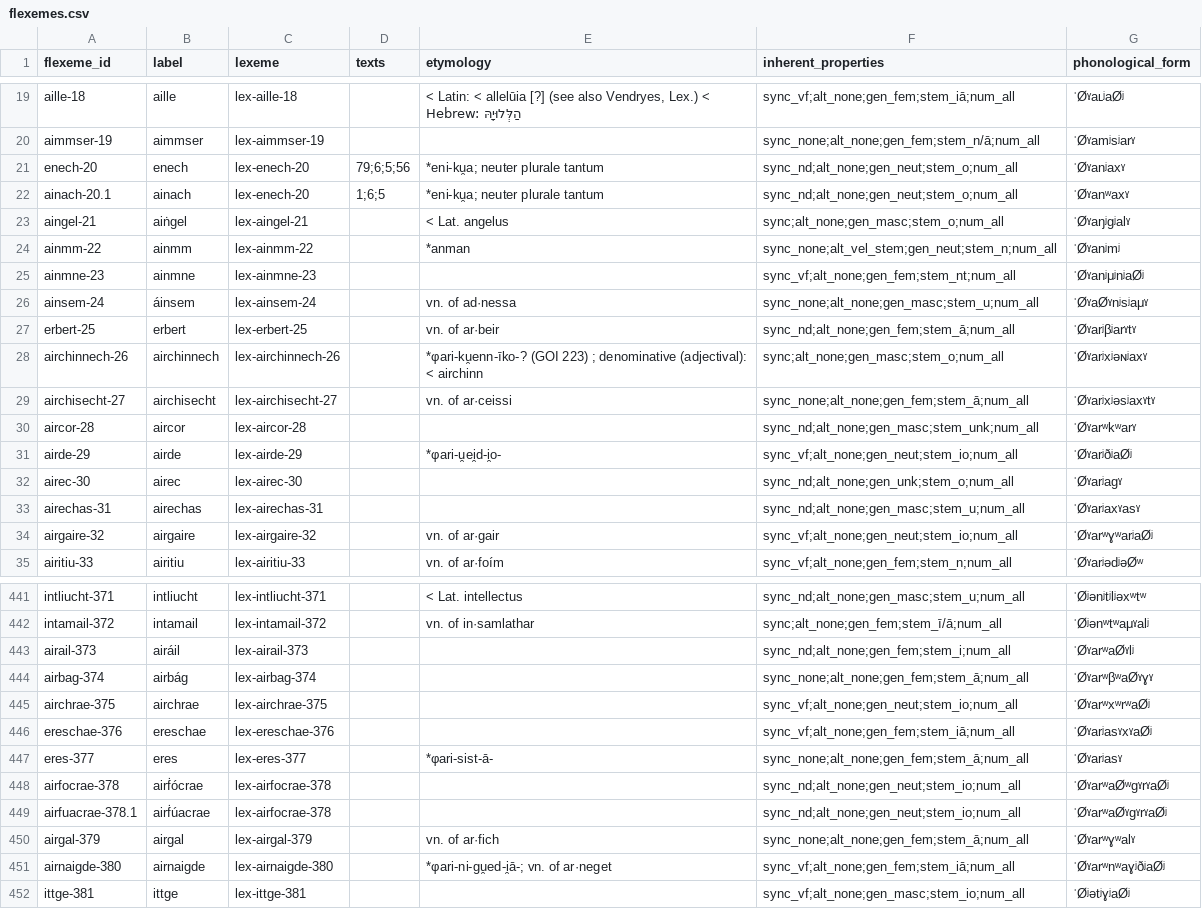
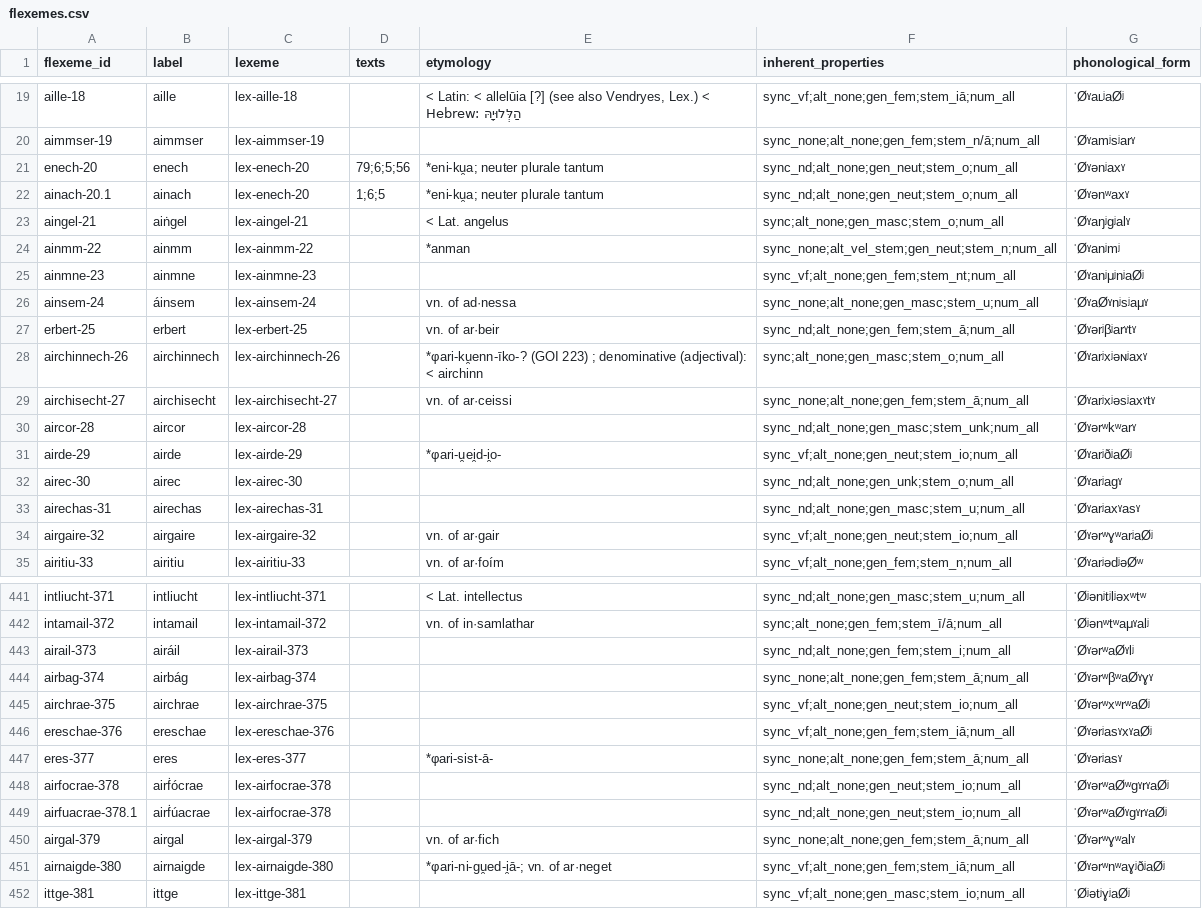
Before and after one commit to cormacanderson/Goidelex, a CSV file: flexemes.csv, drawn as a sheet; only a part is shown, gaps mark what is left out; the diff covers the shown part only.

Commit message:
Update flexemes.csv

```diff
--- a/flexemes.csv
+++ b/flexemes.csv
@@ -20,4 +20,4 @@ aille-18,aille,lex-aille-18,,"< Latin: < allelūia [?] (see also Vendryes, Lex.)
 aimmser-19,aimmser,lex-aimmser-19,,,sync_none;alt_none;gen_fem;stem_n/ā;num_all,ˈØˠamʲsʲarˠ
-enech-20,enech,lex-enech-20,79;6;5;56,*eni-ku̯a; neuter plurale tantum,sync_nd;alt_none;gen_neut;stem_o;num_all,ˈØˠanʲaxˠ
-ainach-20.1,ainach,lex-enech-20,1;6;5,*eni-ku̯a; neuter plurale tantum,sync_nd;alt_none;gen_neut;stem_o;num_all,ˈØˠanʷaxˠ
+enech-20,enech,lex-enech-20,79;6;5;56,*eni-ku̯a; neuter plurale tantum,sync_nd;alt_none;gen_neut;stem_o;num_all,ˈØˠənʲaxˠ
+ainach-20.1,ainach,lex-enech-20,1;6;5,*eni-ku̯a; neuter plurale tantum,sync_nd;alt_none;gen_neut;stem_o;num_all,ˈØˠənʷaxˠ
 aingel-21,aiṅgel,lex-aingel-21,,< Lat. angelus,sync;alt_none;gen_masc;stem_o;num_all,ˈØˠaŋʲgʲalˠ
@@ -26,6 +26,6 @@ ainmne-23,ainmne,lex-ainmne-23,,,sync_vf;alt_none;gen_fem;stem_nt;num_all,ˈØˠ
 ainsem-24,áinsem,lex-ainsem-24,,vn. of ad·nessa,sync_none;alt_none;gen_masc;stem_u;num_all,ˈØˠaØˠnʲsʲaμˠ
-erbert-25,erbert,lex-erbert-25,,vn. of ar·beir,sync_nd;alt_none;gen_fem;stem_ā;num_all,ˈØˠarʲβʲarˠtˠ
+erbert-25,erbert,lex-erbert-25,,vn. of ar·beir,sync_nd;alt_none;gen_fem;stem_ā;num_all,ˈØˠərʲβʲarˠtˠ
 airchinnech-26,airchinnech,lex-airchinnech-26,,*φari-ku̯enn-īko-? (GOI 223) ; denominative (adjectival): < airchinn,sync;alt_none;gen_masc;stem_o;num_all,ˈØˠarʲxʲəɴʲaxˠ
 airchisecht-27,airchisecht,lex-airchisecht-27,,vn. of ar·ceissi,sync_none;alt_none;gen_fem;stem_ā;num_all,ˈØˠarʲxʲəsʲaxˠtˠ
-aircor-28,aircor,lex-aircor-28,,,sync_nd;alt_none;gen_masc;stem_unk;num_all,ˈØˠarʷkʷarˠ
+aircor-28,aircor,lex-aircor-28,,,sync_nd;alt_none;gen_masc;stem_unk;num_all,ˈØˠərʷkʷarˠ
 airde-29,airde,lex-airde-29,,*φari-u̯ei̯d-i̯o-,sync_vf;alt_none;gen_neut;stem_io;num_all,ˈØˠarʲðʲaØʲ
@@ -33,3 +33,3 @@ airec-30,airec,lex-airec-30,,,sync_nd;alt_none;gen_unk;stem_o;num_all,ˈØˠarʲ
 airechas-31,airechas,lex-airechas-31,,,sync_nd;alt_none;gen_masc;stem_u;num_all,ˈØˠarʲaxˠasˠ
-airgaire-32,airgaire,lex-airgaire-32,,vn. of ar·gair,sync_vf;alt_none;gen_neut;stem_io;num_all,ˈØˠarʷɣʷarʲaØʲ
+airgaire-32,airgaire,lex-airgaire-32,,vn. of ar·gair,sync_vf;alt_none;gen_neut;stem_io;num_all,ˈØˠərʷɣʷarʲaØʲ
 airitiu-33,airitiu,lex-airitiu-33,,vn. of ar·foím,sync_vf;alt_none;gen_fem;stem_n;num_all,ˈØˠarʲədʲəØʷ
@@ -442,11 +442,11 @@ intliucht-371,intliucht,lex-intliucht-371,,< Lat. intellectus,sync_nd;alt_none;g
 intamail-372,intamail,lex-intamail-372,,vn. of in·samlathar,sync;alt_none;gen_fem;stem_ī/ā;num_all,ˈØʲənʷtʷaμˠalʲ
-airail-373,airáil,lex-airail-373,,,sync_nd;alt_none;gen_fem;stem_i;num_all,ˈØˠarʷaØˠlʲ
-airbag-374,airbág,lex-airbag-374,,,sync_none;alt_none;gen_fem;stem_ā;num_all,ˈØˠarʷβʷaØˠɣˠ
-airchrae-375,airchrae,lex-airchrae-375,,,sync_vf;alt_none;gen_neut;stem_io;num_all,ˈØˠarʷxʷrʷaØʲ
-ereschae-376,ereschae,lex-ereschae-376,,,sync_vf;alt_none;gen_fem;stem_iā;num_all,ˈØˠarʲasˠxˠaØʲ
-eres-377,eres,lex-eres-377,,*φari-sist-ā-,sync_none;alt_none;gen_fem;stem_ā;num_all,ˈØˠarʲasˠ
-airfocrae-378,airḟócrae,lex-airfocrae-378,,,sync_nd;alt_none;gen_neut;stem_io;num_all,ˈØˠarʷaØʷgˠrˠaØʲ
-airfuacrae-378.1,airḟúacrae,lex-airfocrae-378,,,sync_nd;alt_none;gen_neut;stem_io;num_all,ˈØˠarʷaØˠgˠrˠaØʲ
-airgal-379,airgal,lex-airgal-379,,vn. of ar·fich,sync_none;alt_none;gen_fem;stem_ā;num_all,ˈØˠarʷɣʷalˠ
-airnaigde-380,airnaigde,lex-airnaigde-380,,*φari-ni-gu̯ed-i̯ā-; vn. of ar·neget,sync_vf;alt_none;gen_fem;stem_iā;num_all,ˈØˠarʷnʷaɣʲðʲaØʲ
+airail-373,airáil,lex-airail-373,,,sync_nd;alt_none;gen_fem;stem_i;num_all,ˈØˠərʷaØˠlʲ
+airbag-374,airbág,lex-airbag-374,,,sync_none;alt_none;gen_fem;stem_ā;num_all,ˈØˠərʷβʷaØˠɣˠ
+airchrae-375,airchrae,lex-airchrae-375,,,sync_vf;alt_none;gen_neut;stem_io;num_all,ˈØˠərʷxʷrʷaØʲ
+ereschae-376,ereschae,lex-ereschae-376,,,sync_vf;alt_none;gen_fem;stem_iā;num_all,ˈØˠərʲasˠxˠaØʲ
+eres-377,eres,lex-eres-377,,*φari-sist-ā-,sync_none;alt_none;gen_fem;stem_ā;num_all,ˈØˠərʲasˠ
+airfocrae-378,airḟócrae,lex-airfocrae-378,,,sync_nd;alt_none;gen_neut;stem_io;num_all,ˈØˠərʷaØʷgˠrˠaØʲ
+airfuacrae-378.1,airḟúacrae,lex-airfocrae-378,,,sync_nd;alt_none;gen_neut;stem_io;num_all,ˈØˠərʷaØˠgˠrˠaØʲ
+airgal-379,airgal,lex-airgal-379,,vn. of ar·fich,sync_none;alt_none;gen_fem;stem_ā;num_all,ˈØˠərʷɣʷalˠ
+airnaigde-380,airnaigde,lex-airnaigde-380,,*φari-ni-gu̯ed-i̯ā-; vn. of ar·neget,sync_vf;alt_none;gen_fem;stem_iā;num_all,ˈØˠərʷnʷaɣʲðʲaØʲ
 ittge-381,ittge,lex-ittge-381,,,sync_vf;alt_none;gen_masc;stem_io;num_all,ˈØʲətʲɣʲaØʲ
```
Also changed, not shown: 8 edited cells elsewhere in this file.
